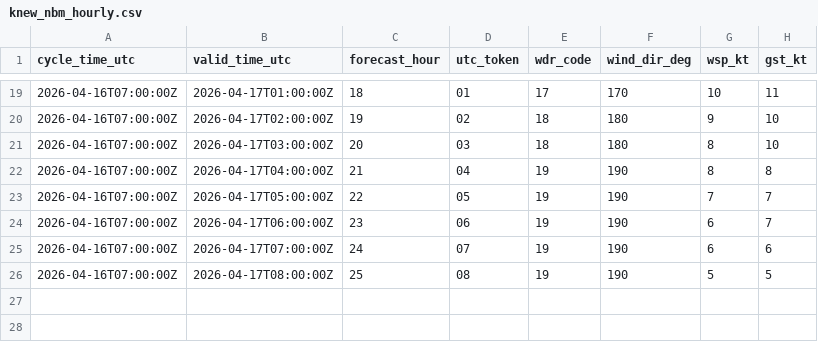
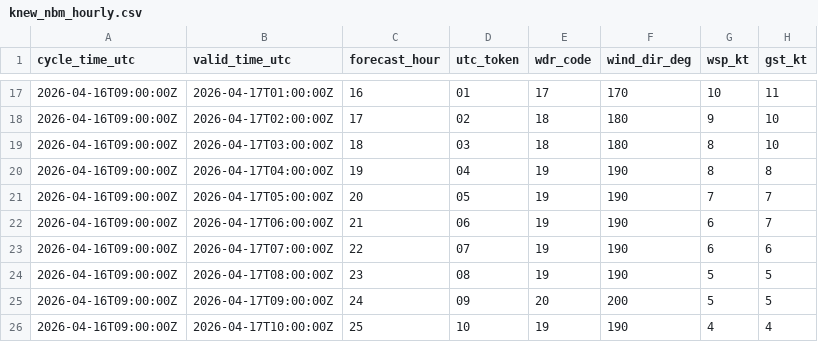
Before and after one commit to mefferso/data-.gitkeep, a CSV file: data/surge_dashboard/knew_nbm_hourly.csv, drawn as a sheet; only a part is shown, gaps mark what is left out; the diff covers the shown part only.

```diff
--- a/data/surge_dashboard/knew_nbm_hourly.csv
+++ b/data/surge_dashboard/knew_nbm_hourly.csv
@@ -19,8 +17,10 @@ cycle_time_utc,valid_time_utc,forecast_hour,utc_token,wdr_code,wind_dir_deg,wsp_
-2026-04-16T07:00:00Z,2026-04-17T01:00:00Z,18,01,17,170,10,11
-2026-04-16T07:00:00Z,2026-04-17T02:00:00Z,19,02,18,180,9,10
-2026-04-16T07:00:00Z,2026-04-17T03:00:00Z,20,03,18,180,8,10
-2026-04-16T07:00:00Z,2026-04-17T04:00:00Z,21,04,19,190,8,8
-2026-04-16T07:00:00Z,2026-04-17T05:00:00Z,22,05,19,190,7,7
-2026-04-16T07:00:00Z,2026-04-17T06:00:00Z,23,06,19,190,6,7
-2026-04-16T07:00:00Z,2026-04-17T07:00:00Z,24,07,19,190,6,6
-2026-04-16T07:00:00Z,2026-04-17T08:00:00Z,25,08,19,190,5,5
+2026-04-16T09:00:00Z,2026-04-17T01:00:00Z,16,01,17,170,10,11
+2026-04-16T09:00:00Z,2026-04-17T02:00:00Z,17,02,18,180,9,10
+2026-04-16T09:00:00Z,2026-04-17T03:00:00Z,18,03,18,180,8,10
+2026-04-16T09:00:00Z,2026-04-17T04:00:00Z,19,04,19,190,8,8
+2026-04-16T09:00:00Z,2026-04-17T05:00:00Z,20,05,19,190,7,7
+2026-04-16T09:00:00Z,2026-04-17T06:00:00Z,21,06,19,190,6,7
+2026-04-16T09:00:00Z,2026-04-17T07:00:00Z,22,07,19,190,6,6
+2026-04-16T09:00:00Z,2026-04-17T08:00:00Z,23,08,19,190,5,5
+2026-04-16T09:00:00Z,2026-04-17T09:00:00Z,24,09,20,200,5,5
+2026-04-16T09:00:00Z,2026-04-17T10:00:00Z,25,10,19,190,4,4
```
Also changed, not shown: 2 removed rows and 44 edited cells elsewhere in this file, 3 other files.
